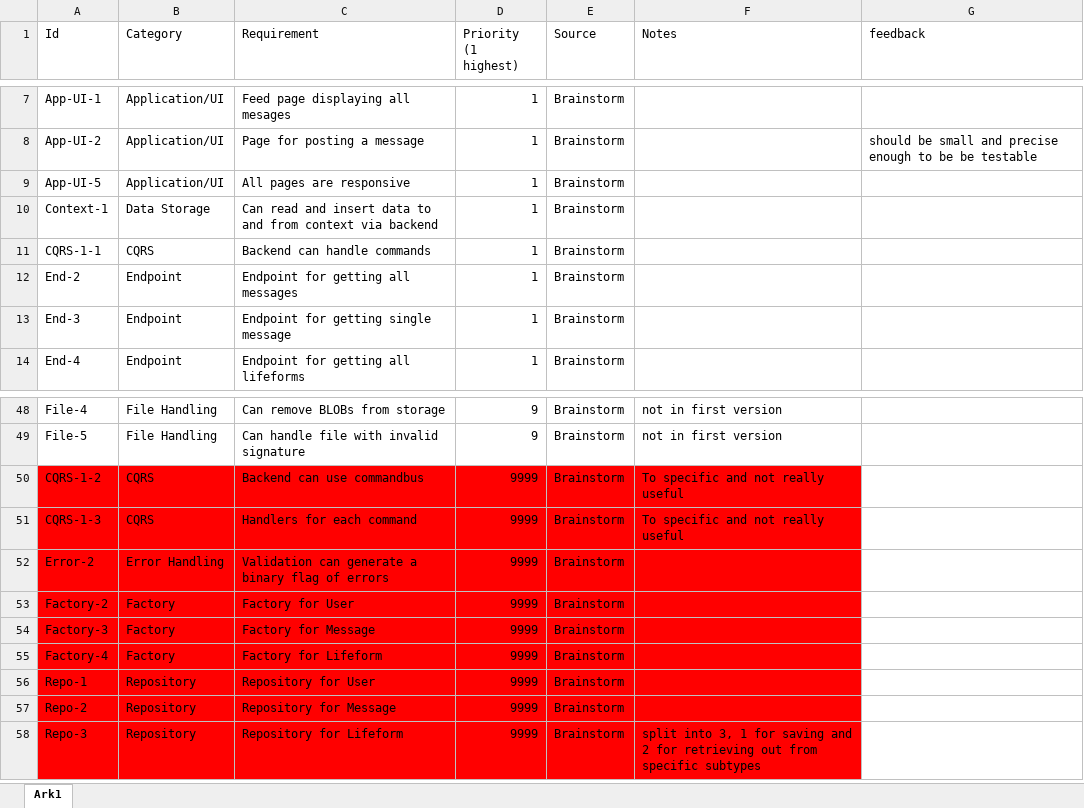
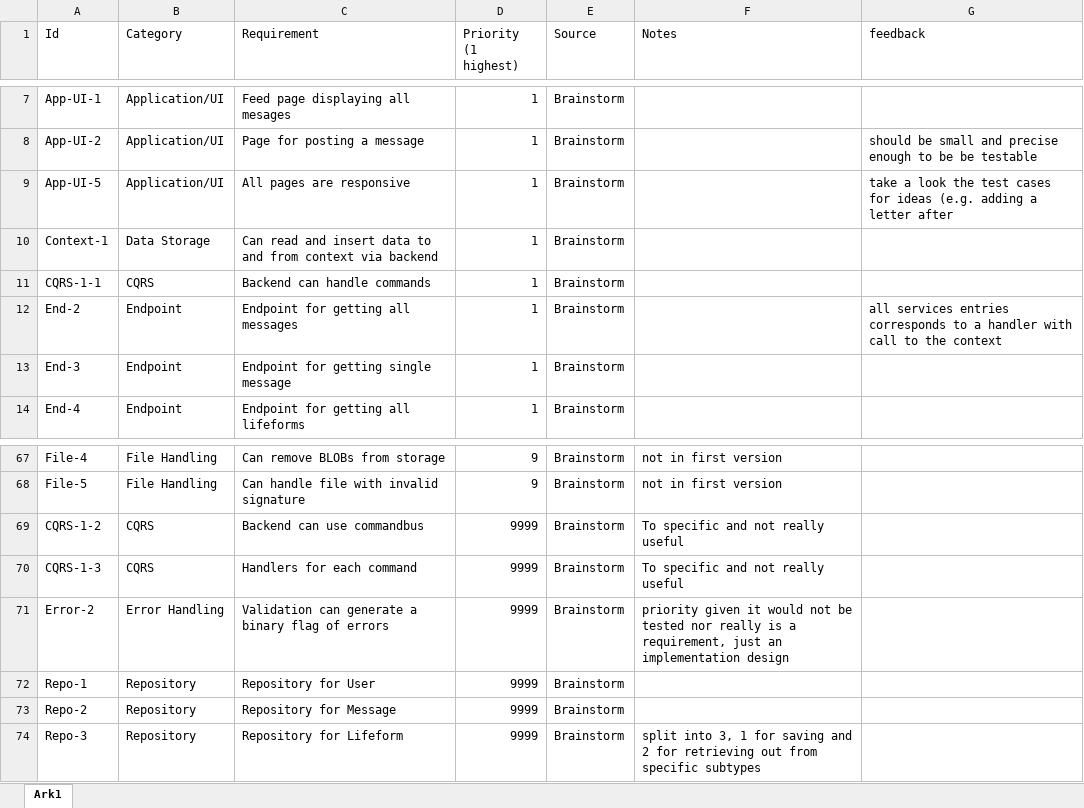
Before and after one commit to BenjaminElifLarsen/Interdisciplinary_Project, an Excel workbook: Documentation/Krav Specifikation.xlsx, sheet Ark1, drawn as a sheet; only a part is shown, gaps mark what is left out; values as stored, in another font and other column widths than the file's, no borders; removed rows and columns are numbered as before the commit, all else as after; the diff covers the shown part only; the diff names each change by its address in the sheet, - before the commit and + after, or states it on an @@ line.

Commit message:
added commands for change lifeforms and validation and some more requirements

```diff
--- a/Documentation/Krav Specifikation.xlsx (sheet Ark1)
+++ b/Documentation/Krav Specifikation.xlsx (sheet Ark1)
-G9 (feedback): (empty)
+G9 (feedback): take a look the test cases for ideas (e.g. adding a letter after
-G12 (feedback): (empty)
+G12 (feedback): all services entries corresponds to a handler with call to the context
-A69:F71 fill: #FF0000
+A69:F71 fill: none
-F71 (Notes): (empty)
+F71 (Notes): priority given it would not be tested nor really is a requirement, just an implementation design
-row 53: Factory-2 | Factory | Factory for User | 9999 | Brainstorm
-row 54: Factory-3 | Factory | Factory for Message | 9999 | Brainstorm
-row 55: Factory-4 | Factory | Factory for Lifeform | 9999 | Brainstorm
-A72:F74 fill: #FF0000
+A72:F74 fill: none
```
Also changed, not shown: 19 added rows and 3 edited cells elsewhere in this sheet, 21 other files.
